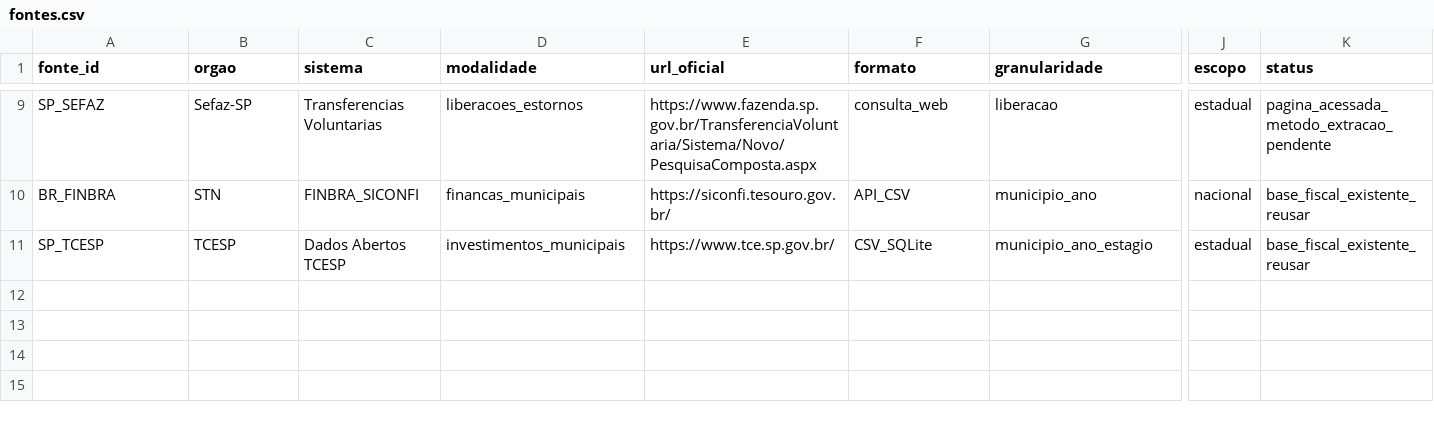
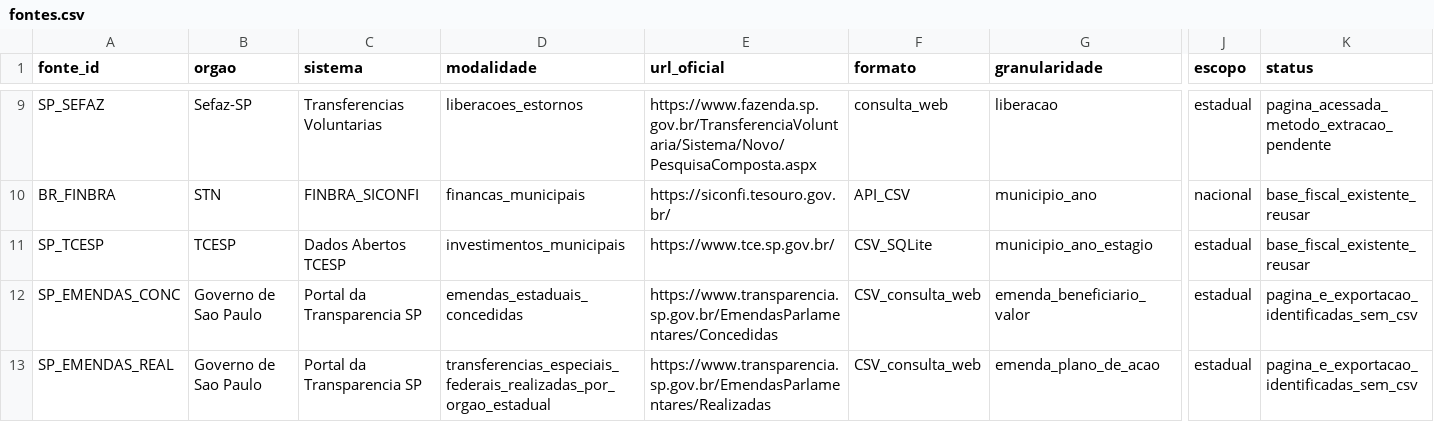
Before and after one commit to hilaliskandar/mapa_do_tesouro, a CSV file: governance/controls/investimentos_sp645/fontes.csv, drawn as a sheet; only a part is shown, gaps mark what is left out; rows hold the shown columns only; the diff names each change by its address in the sheet, - before the commit and + after, or states it on an @@ line.

Commit message:
governance: catalogar emendas estaduais e fontes federais no portal SP

```diff
--- a/governance/controls/investimentos_sp645/fontes.csv
+++ b/governance/controls/investimentos_sp645/fontes.csv
+row 12: SP_EMENDAS_CONC | Governo de Sao Paulo | Portal da Transparencia SP | emendas_estaduais_concedidas | https://www.transparencia.sp.gov.br/EmendasParlamentares/Concedidas | CSV_consulta_web | emenda_beneficiario_valor | estadual | pagina_e_exportacao_identificadas_sem_csv
+row 13: SP_EMENDAS_REAL | Governo de Sao Paulo | Portal da Transparencia SP | transferencias_especiais_federais_realizadas_por_orgao_estadual | https://www.transparencia.sp.gov.br/EmendasParlamentares/Realizadas | CSV_consulta_web | emenda_plano_de_acao | estadual | pagina_e_exportacao_identificadas_sem_csv
```
